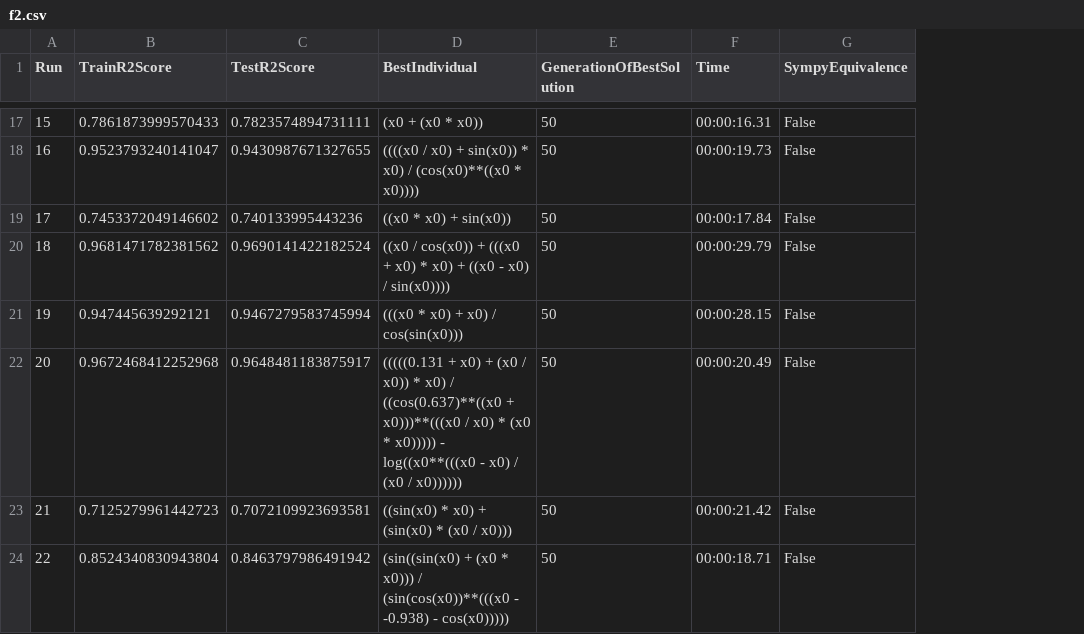
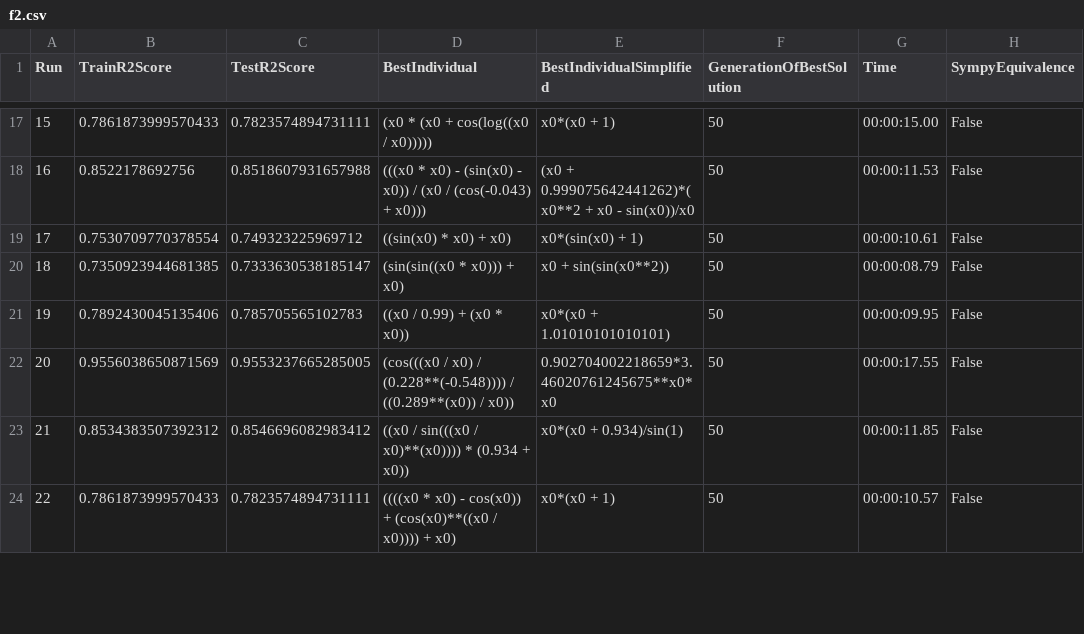
Before and after one commit to jana-jovicic/Symbolic-Regression, a CSV file: results/GP/basicGP/f2.csv, drawn as a sheet; only a part is shown, gaps mark what is left out; addresses are those after the commit; the diff covers the shown part only; the diff names each change by its address in the sheet, - before the commit and + after, or states it on an @@ line.

```diff
--- a/results/GP/basicGP/f2.csv
+++ b/results/GP/basicGP/f2.csv
+column E (BestIndividualSimplified), rows 17-24: x0*(x0 + 1) | (x0 + 0.999075642441262)*(x0**2 + x0 - sin(x0))/x0 | x0*(sin(x0) + 1) | x0 + sin(sin(x0**2)) | x0*(x0 + 1.01010101010101) | 0.902704002218659*3.46020761245675**x0*x0 | x0*(x0 + 0.934)/sin(1) | x0*(x0 + 1)
-D17 (BestIndividual): (x0 + (x0 * x0))
+D17 (BestIndividual): (x0 * (x0 + cos(log((x0 / x0)))))
-G17 (Time): 00:00:16.31
+G17 (Time): 00:00:15.00
-B18 (TrainR2Score): 0.9523793240141047
+B18 (TrainR2Score): 0.8522178692756
-C18 (TestR2Score): 0.9430987671327655
+C18 (TestR2Score): 0.8518607931657988
-D18 (BestIndividual): ((((x0 / x0) + sin(x0)) * x0) / (cos(x0)**((x0 * x0))))
+D18 (BestIndividual): (((x0 * x0) - (sin(x0) - x0)) / (x0 / (cos(-0.043) + x0)))
-G18 (Time): 00:00:19.73
+G18 (Time): 00:00:11.53
-B19 (TrainR2Score): 0.7453372049146602
+B19 (TrainR2Score): 0.7530709770378554
-C19 (TestR2Score): 0.740133995443236
+C19 (TestR2Score): 0.749323225969712
-D19 (BestIndividual): ((x0 * x0) + sin(x0))
+D19 (BestIndividual): ((sin(x0) * x0) + x0)
-G19 (Time): 00:00:17.84
+G19 (Time): 00:00:10.61
-B20 (TrainR2Score): 0.9681471782381562
+B20 (TrainR2Score): 0.7350923944681385
-C20 (TestR2Score): 0.9690141422182524
+C20 (TestR2Score): 0.7333630538185147
-D20 (BestIndividual): ((x0 / cos(x0)) + (((x0 + x0) * x0) + ((x0 - x0) / sin(x0))))
+D20 (BestIndividual): (sin(sin((x0 * x0))) + x0)
-G20 (Time): 00:00:29.79
+G20 (Time): 00:00:08.79
-B21 (TrainR2Score): 0.947445639292121
+B21 (TrainR2Score): 0.7892430045135406
-C21 (TestR2Score): 0.9467279583745994
+C21 (TestR2Score): 0.785705565102783
-D21 (BestIndividual): (((x0 * x0) + x0) / cos(sin(x0)))
+D21 (BestIndividual): ((x0 / 0.99) + (x0 * x0))
-G21 (Time): 00:00:28.15
+G21 (Time): 00:00:09.95
-B22 (TrainR2Score): 0.9672468412252968
+B22 (TrainR2Score): 0.9556038650871569
-C22 (TestR2Score): 0.9648481183875917
+C22 (TestR2Score): 0.9553237665285005
-D22 (BestIndividual): (((((0.131 + x0) + (x0 / x0)) * x0) / ((cos(0.637)**((x0 + x0)))**(((x0 / x0) * (x0 * x0))))) - log((x0**(((x0 - x0) / (x0 / x0))))))
+D22 (BestIndividual): (cos(((x0 / x0) / (0.228**(-0.548)))) / ((0.289**(x0)) / x0))
-G22 (Time): 00:00:20.49
+G22 (Time): 00:00:17.55
-B23 (TrainR2Score): 0.7125279961442723
+B23 (TrainR2Score): 0.8534383507392312
-C23 (TestR2Score): 0.7072109923693581
+C23 (TestR2Score): 0.8546696082983412
-D23 (BestIndividual): ((sin(x0) * x0) + (sin(x0) * (x0 / x0)))
+D23 (BestIndividual): ((x0 / sin(((x0 / x0)**(x0)))) * (0.934 + x0))
-G23 (Time): 00:00:21.42
+G23 (Time): 00:00:11.85
-B24 (TrainR2Score): 0.8524340830943804
+B24 (TrainR2Score): 0.7861873999570433
-C24 (TestR2Score): 0.8463797986491942
+C24 (TestR2Score): 0.7823574894731111
-D24 (BestIndividual): (sin((sin(x0) + (x0 * x0))) / (sin(cos(x0))**(((x0 - -0.938) - cos(x0)))))
+D24 (BestIndividual): ((((x0 * x0) - cos(x0)) + (cos(x0)**((x0 / x0)))) + x0)
-G24 (Time): 00:00:18.71
+G24 (Time): 00:00:10.57
```
Also changed, not shown: 86 edited cells elsewhere in this file, results/GP/basicGP/f3.csv, results/GP/basicGP/f4.csv, 56 other files.
